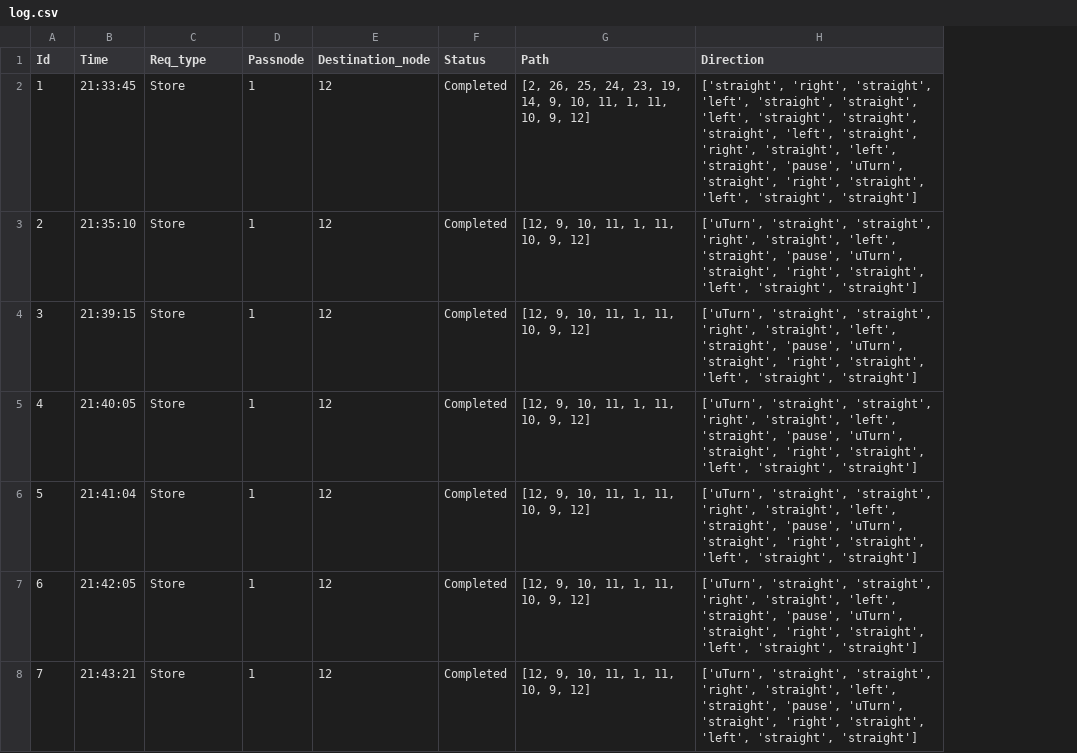
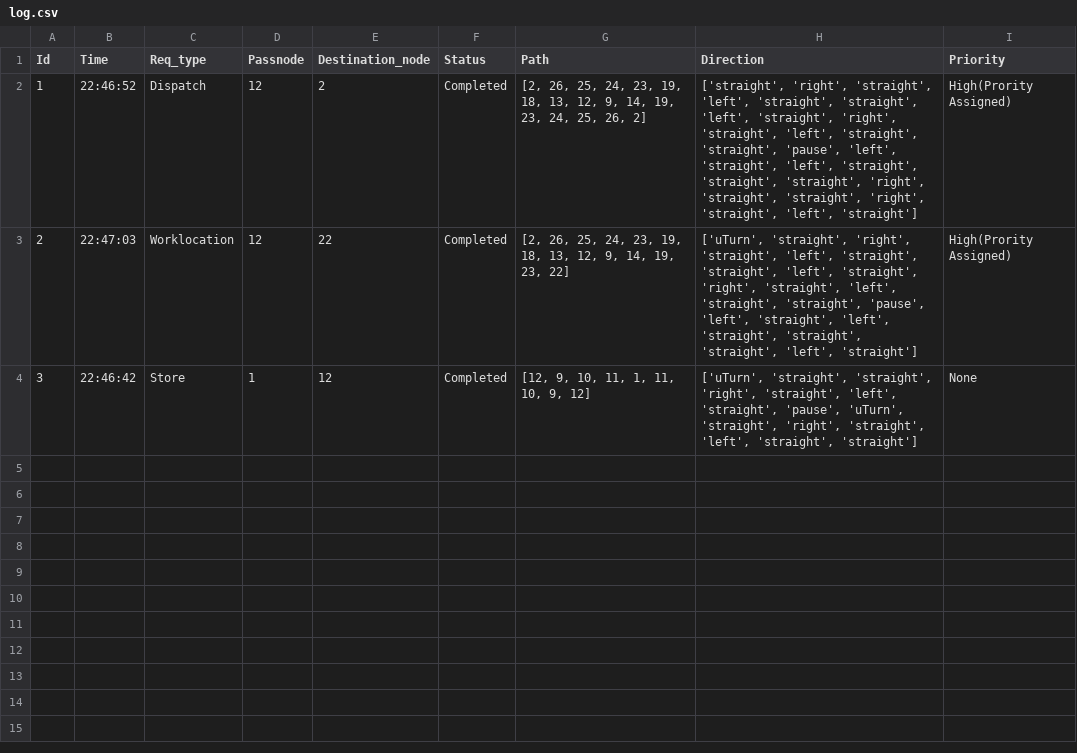
Before and after one commit to gokulgk/Django, a CSV file: myproject/log.csv, drawn as a sheet; removed rows and columns are numbered as before the commit, all else as after; the diff names each change by its address in the sheet, - before the commit and + after, or states it on an @@ line.

Commit message:
Updated test server with priority

```diff
--- a/myproject/log.csv
+++ b/myproject/log.csv
+column I (Priority), rows 2-4: High(Prority Assigned) | High(Prority Assigned) | None
-B2 (Time): 21:33:45
+B2 (Time): 22:46:52
-C2 (Req_type): Store
+C2 (Req_type): Dispatch
-D2:D3 (Passnode): 1
+D2:D3 (Passnode): 12
-E2 (Destination_node): 12
+E2 (Destination_node): 2
-G2 (Path): …23, 19, 14, 9, 10, 11, 1, 11, 10, 9, 12]
+G2 (Path): …23, 19, 18, 13, 12, 9, 14, 19, 23, 24, 25, 26, 2]
-H2 (Direction): …'left', 'straight', 'straight', 'straight', 'left', 'straight', 'right', 'straight', 'left', 'straight', 'pause', 'uTurn', 'straight', 'right', 'straight', 'left', 'straight', 'straight']
+H2 (Direction): …'left', 'straight', 'right', 'straight', 'left', 'straight', 'straight', 'pause', 'left', 'straight', 'left', 'straight', 'straight', 'straight', 'right', 'straight', 'straight', 'right', 'straight', 'left', 'straight']
-B3 (Time): 21:35:10
+B3 (Time): 22:47:03
-C3 (Req_type): Store
+C3 (Req_type): Worklocation
-E3 (Destination_node): 12
+E3 (Destination_node): 22
-G3 (Path): [12, 9, 10, 11, 1, 11, 10, 9, 12]
+G3 (Path): [2, 26, 25, 24, 23, 19, 18, 13, 12, 9, 14, 19, 23, 22]
-H3 (Direction): ['uTurn', 'straight', 'straight', 'right', 'straight', 'left', 'straight', 'pause', 'uTurn', 'straight', 'right', 'straight', 'left', 'straight', 'straight']
+H3 (Direction): ['uTurn', 'straight', 'right', 'straight', 'left', 'straight', 'straight', 'left', 'straight', 'right', 'straight', 'left', 'straight', 'straight', 'pause', 'left', 'straight', 'left', 'straight', 'straight', 'straight', 'left', 'straight']
-B4 (Time): 21:39:15
+B4 (Time): 22:46:42
-row 5: 4 | 21:40:05 | Store | 1 | 12 | Completed | [12, 9, 10, 11, 1, 11, 10, 9, 12] | ['uTurn', 'straight', 'straight', 'right', 'straight', 'left', 'straight', 'pause', 'uTurn', 'straight', 'right', 'straight', 'left', 'straight', 'straight']
-row 6: 5 | 21:41:04 | Store | 1 | 12 | Completed | [12, 9, 10, 11, 1, 11, 10, 9, 12] | ['uTurn', 'straight', 'straight', 'right', 'straight', 'left', 'straight', 'pause', 'uTurn', 'straight', 'right', 'straight', 'left', 'straight', 'straight']
-row 7: 6 | 21:42:05 | Store | 1 | 12 | Completed | [12, 9, 10, 11, 1, 11, 10, 9, 12] | ['uTurn', 'straight', 'straight', 'right', 'straight', 'left', 'straight', 'pause', 'uTurn', 'straight', 'right', 'straight', 'left', 'straight', 'straight']
-row 8: 7 | 21:43:21 | Store | 1 | 12 | Completed | [12, 9, 10, 11, 1, 11, 10, 9, 12] | ['uTurn', 'straight', 'straight', 'right', 'straight', 'left', 'straight', 'pause', 'uTurn', 'straight', 'right', 'straight', 'left', 'straight', 'straight']
```
Also changed, not shown: 13 other files.
